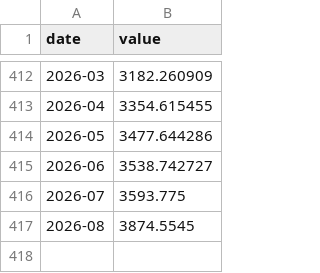
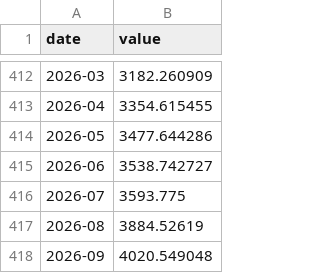
Before and after one commit to ZorigoKH/tugrik, a CSV file: data/imf_pcps_zinc.csv, drawn as a sheet; only a part is shown, gaps mark what is left out.

```diff
--- a/data/imf_pcps_zinc.csv
+++ b/data/imf_pcps_zinc.csv
@@ -416,2 +416,3 @@ date,value
 2026-07,3593.775
-2026-08,3874.5545
+2026-08,3884.52619
+2026-09,4020.549048
```
Also changed, not shown: data/bom_usdmnt_daily.csv, data/imf_pcps_copper.csv, 46 other files.
